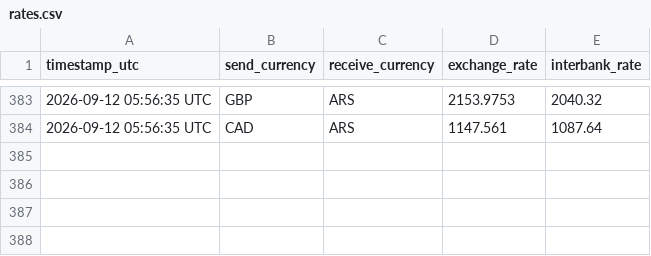
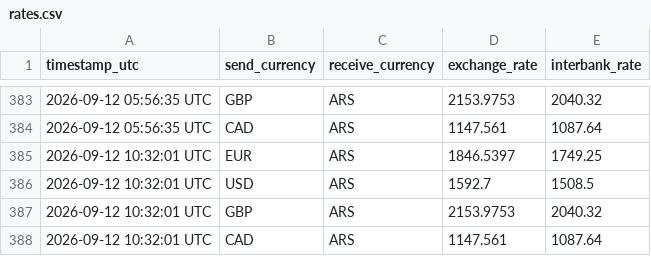
Before and after one commit to Adrian-Fe/WU-drawer, a CSV file: rates.csv, drawn as a sheet; only a part is shown, gaps mark what is left out; the diff names each change by its address in the sheet, - before the commit and + after, or states it on an @@ line.

```diff
--- a/rates.csv
+++ b/rates.csv
+row 385: 2026-09-12 10:32:01 UTC | EUR | ARS | 1846.5397 | 1749.25
+row 386: 2026-09-12 10:32:01 UTC | USD | ARS | 1592.7 | 1508.5
+row 387: 2026-09-12 10:32:01 UTC | GBP | ARS | 2153.9753 | 2040.32
+row 388: 2026-09-12 10:32:01 UTC | CAD | ARS | 1147.561 | 1087.64
```
